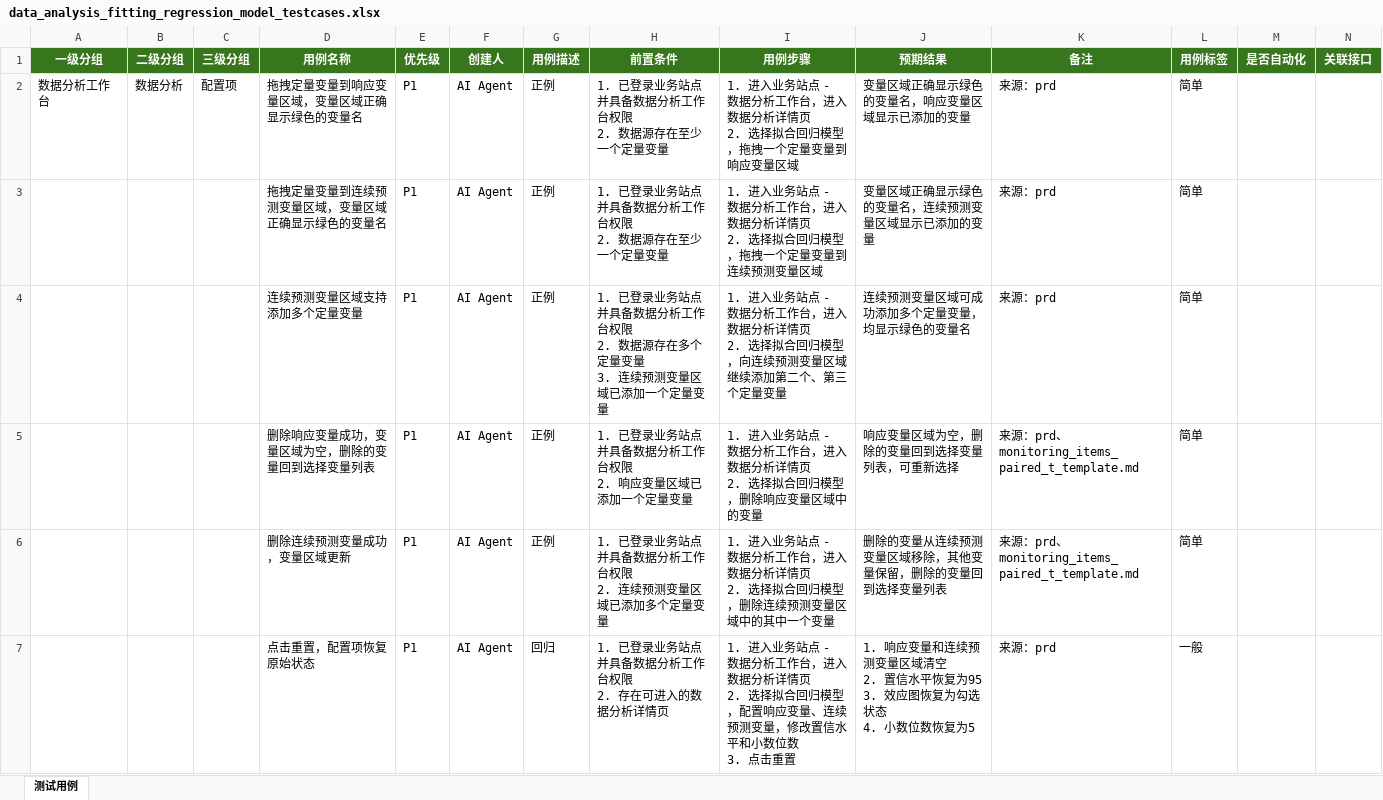
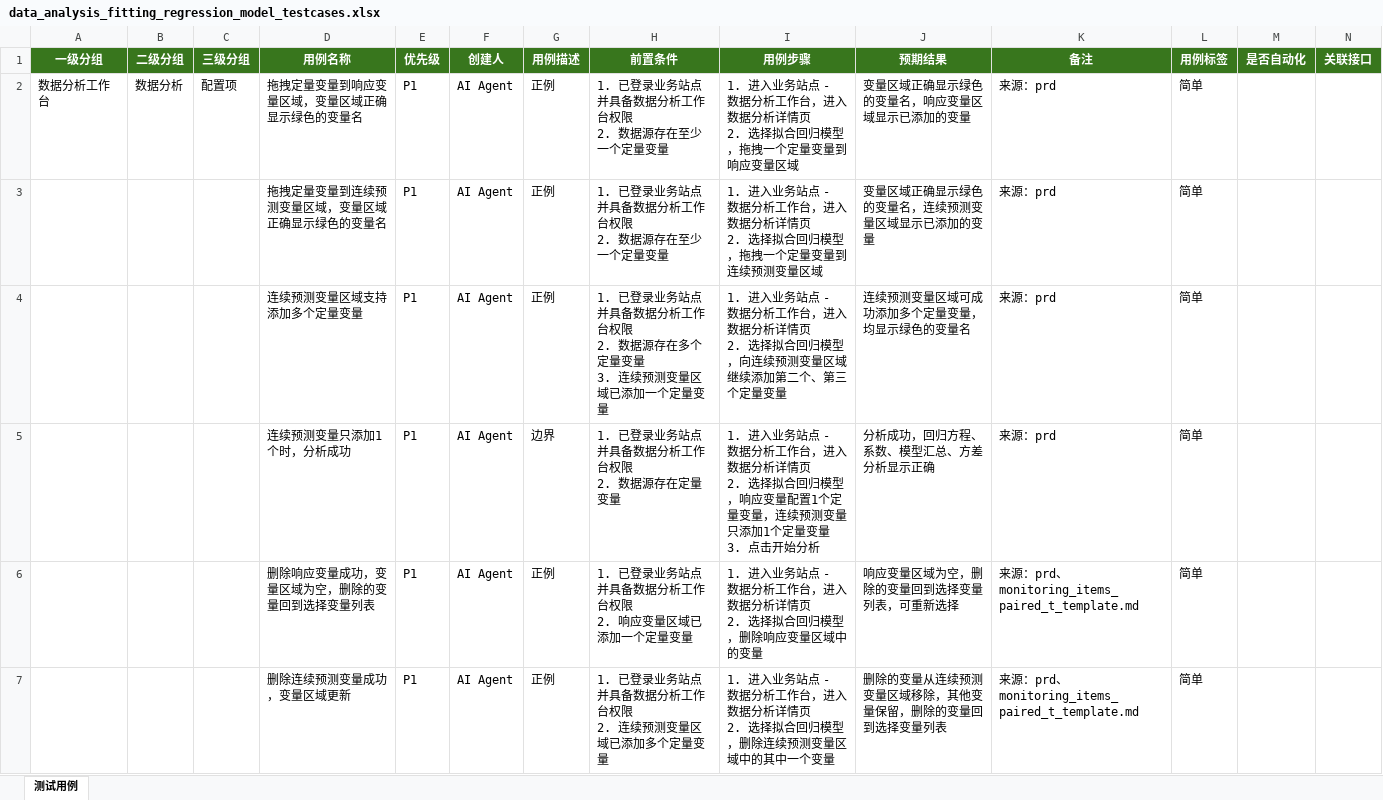
Before and after one commit to gbyu-amd/testcase-generator, an Excel workbook: .claude/skills/testcase-generator/outputs/excel_exports/business_site/data_analysis_fitting_regression_model_testcases.xlsx, sheet 测试用例, drawn as a sheet; only a part is shown; the shorter side is filled out with more unchanged rows; values as stored, in another font and other column widths than the file's, no borders; rows hold the shown columns only; ↵ is a line break in a cell; the diff names each change by its address in the sheet, - before the commit and + after, or states it on an @@ line.

```diff
--- a/.claude/skills/testcase-generator/outputs/excel_exports/business_site/data_analysis_fitting_regression_model_testcases.xlsx (sheet 测试用例)
+++ b/.claude/skills/testcase-generator/outputs/excel_exports/business_site/data_analysis_fitting_regression_model_testcases.xlsx (sheet 测试用例)
+row 5:  |  |  | 连续预测变量只添加1个时，分析成功 | P1 | AI Agent | 边界 | 1. 已登录业务站点并具备数据分析工作台权限 ↵ 2. 数据源存在定量变量 | 1. 进入业务站点 - 数据分析工作台，进入数据分析详情页 ↵ 2. 选择拟合回归模型，响应变量配置1个定量变量，连续预测变量只添加1个定量变量 ↵ 3. 点击开始分析 | 分析成功，回归方程、系数、模型汇总、方差分析显示正确 | 来源：prd | 简单
```
Also changed, not shown: 2 other files.
